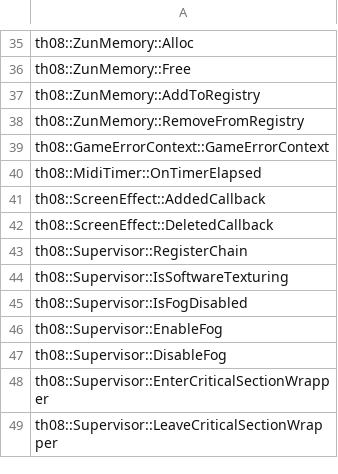
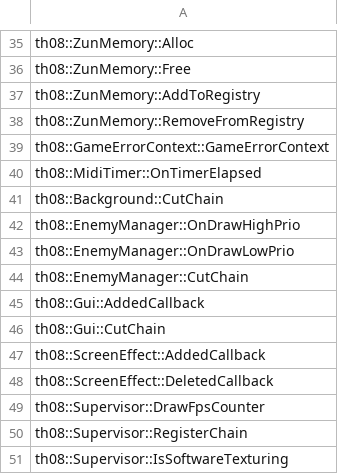
Before and after one commit to koishikois259/th08-multi, a CSV file: config/implemented.csv, drawn as a sheet; only a part is shown, gaps mark what is left out; the shorter side is filled out with more unchanged rows; the diff names each change by its address in the sheet, - before the commit and + after, or states it on an @@ line.

```diff
--- a/config/implemented.csv
+++ b/config/implemented.csv
+row 41: th08::Background::CutChain
+row 42: th08::EnemyManager::OnDrawHighPrio
+row 43: th08::EnemyManager::OnDrawLowPrio
+row 44: th08::EnemyManager::CutChain
+row 45: th08::Gui::AddedCallback
+row 46: th08::Gui::CutChain
+row 49: th08::Supervisor::DrawFpsCounter
```
Also changed, not shown: config/ghidra_ns_to_obj.csv, config/mapping.csv, 9 other files.
